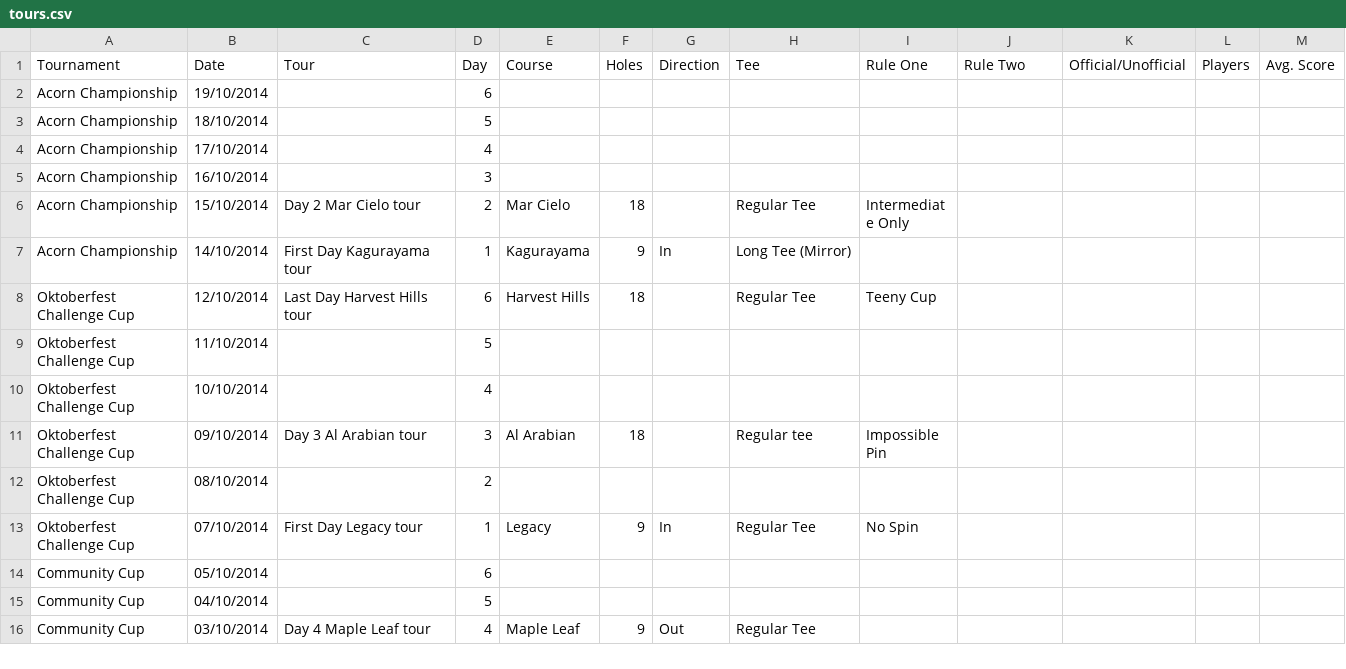
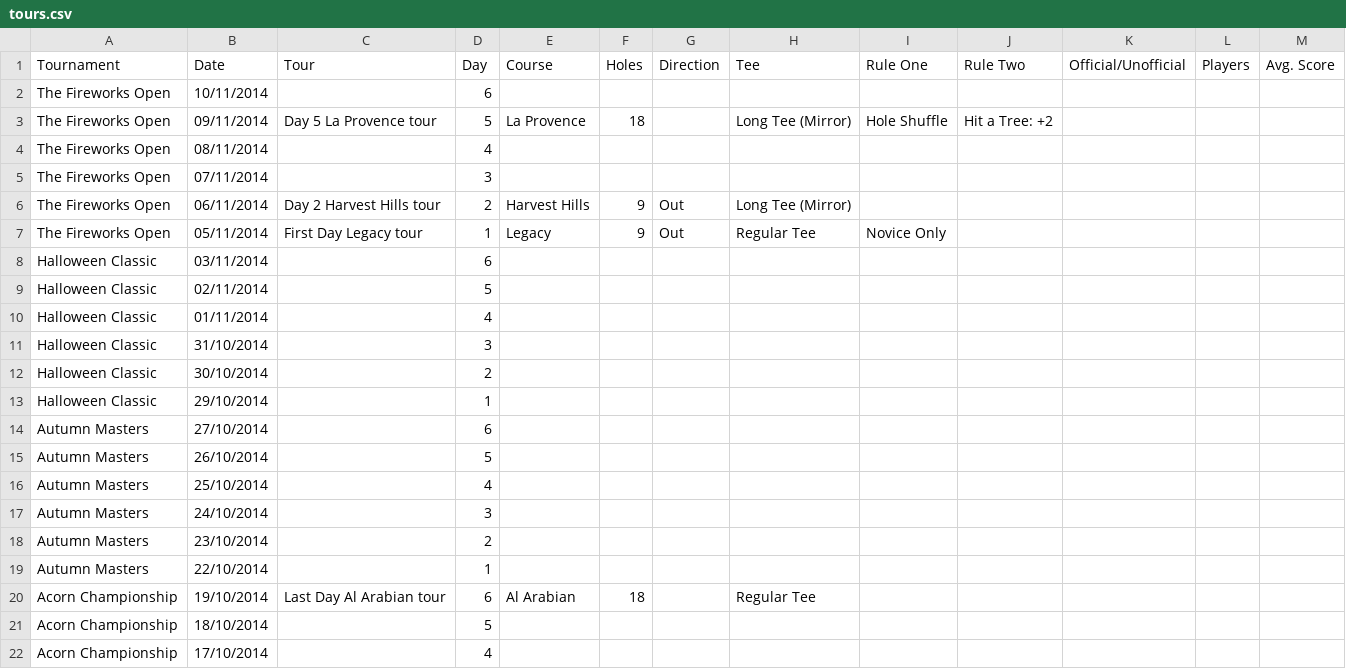
Before and after one commit to cncplyr/datasets-games, a CSV file: psvita/everybodys-golf/daily-international/tours.csv, drawn as a sheet; only a part is shown; the shorter side is filled out with more unchanged rows.

```diff
--- a/psvita/everybodys-golf/daily-international/tours.csv
+++ b/psvita/everybodys-golf/daily-international/tours.csv
@@ -1,3 +1,21 @@
 Tournament,Date,Tour,Day,Course,Holes,Direction,Tee,Rule One,Rule Two,Official/Unofficial,Players,Avg. Score
-Acorn Championship,19/10/2014,,6,,,,,,,,,
+The Fireworks Open,10/11/2014,,6,,,,,,,,,
+The Fireworks Open,09/11/2014,Day 5 La Provence tour,5,La Provence,18,,Long Tee (Mirror),Hole Shuffle,Hit a Tree: +2,,,
+The Fireworks Open,08/11/2014,,4,,,,,,,,,
+The Fireworks Open,07/11/2014,,3,,,,,,,,,
+The Fireworks Open,06/11/2014,Day 2 Harvest Hills tour,2,Harvest Hills,9,Out,Long Tee (Mirror),,,,,
+The Fireworks Open,05/11/2014,First Day Legacy tour,1,Legacy,9,Out,Regular Tee,Novice Only,,,,
+Halloween Classic,03/11/2014,,6,,,,,,,,,
+Halloween Classic,02/11/2014,,5,,,,,,,,,
+Halloween Classic,01/11/2014,,4,,,,,,,,,
+Halloween Classic,31/10/2014,,3,,,,,,,,,
+Halloween Classic,30/10/2014,,2,,,,,,,,,
+Halloween Classic,29/10/2014,,1,,,,,,,,,
+Autumn Masters,27/10/2014,,6,,,,,,,,,
+Autumn Masters,26/10/2014,,5,,,,,,,,,
+Autumn Masters,25/10/2014,,4,,,,,,,,,
+Autumn Masters,24/10/2014,,3,,,,,,,,,
+Autumn Masters,23/10/2014,,2,,,,,,,,,
+Autumn Masters,22/10/2014,,1,,,,,,,,,
+Acorn Championship,19/10/2014,Last Day Al Arabian tour,6,Al Arabian,18,,Regular Tee,,,,,
 Acorn Championship,18/10/2014,,5,,,,,,,,,
```
Also changed, not shown: 2 other files.
